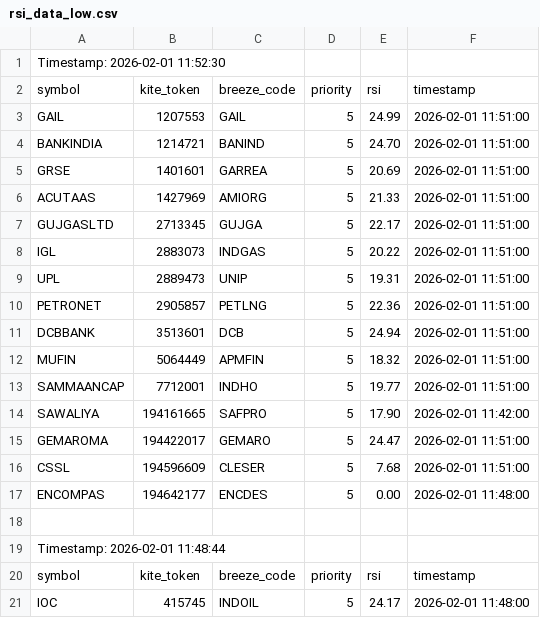
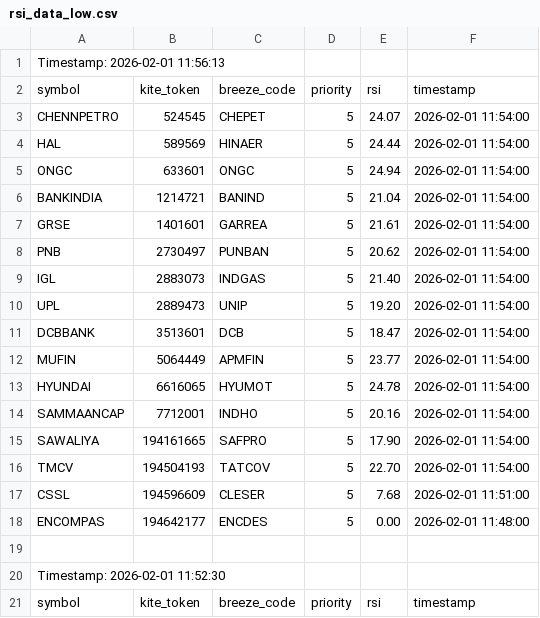
Before and after one commit to sathish-nallamuthu/csv-publisher, a CSV file: rsi_data_low.csv, drawn as a sheet; only a part is shown; the shorter side is filled out with more unchanged rows; the diff names each change by its address in the sheet, - before the commit and + after, or states it on an @@ line.

```diff
--- a/rsi_data_low.csv
+++ b/rsi_data_low.csv
+row 1: Timestamp: 2026-02-01 11:56:13
+row 2: symbol | kite_token | breeze_code | priority | rsi | timestamp
+row 3: CHENNPETRO | 524545 | CHEPET | 5 | 24.07 | 2026-02-01 11:54:00
+row 4: HAL | 589569 | HINAER | 5 | 24.44 | 2026-02-01 11:54:00
+row 5: ONGC | 633601 | ONGC | 5 | 24.94 | 2026-02-01 11:54:00
+row 6: BANKINDIA | 1214721 | BANIND | 5 | 21.04 | 2026-02-01 11:54:00
+row 7: GRSE | 1401601 | GARREA | 5 | 21.61 | 2026-02-01 11:54:00
+row 8: PNB | 2730497 | PUNBAN | 5 | 20.62 | 2026-02-01 11:54:00
+row 9: IGL | 2883073 | INDGAS | 5 | 21.40 | 2026-02-01 11:54:00
+row 10: UPL | 2889473 | UNIP | 5 | 19.20 | 2026-02-01 11:54:00
+row 11: DCBBANK | 3513601 | DCB | 5 | 18.47 | 2026-02-01 11:54:00
+row 12: MUFIN | 5064449 | APMFIN | 5 | 23.77 | 2026-02-01 11:54:00
+row 13: HYUNDAI | 6616065 | HYUMOT | 5 | 24.78 | 2026-02-01 11:54:00
+row 14: SAMMAANCAP | 7712001 | INDHO | 5 | 20.16 | 2026-02-01 11:54:00
+row 15: SAWALIYA | 194161665 | SAFPRO | 5 | 17.90 | 2026-02-01 11:54:00
+row 16: TMCV | 194504193 | TATCOV | 5 | 22.70 | 2026-02-01 11:54:00
+row 17: CSSL | 194596609 | CLESER | 5 | 7.68 | 2026-02-01 11:51:00
+row 18: ENCOMPAS | 194642177 | ENCDES | 5 | 0.00 | 2026-02-01 11:48:00
+row 19: (empty)
```
Also changed, not shown: input_data.csv, rsi_data_high.csv.
